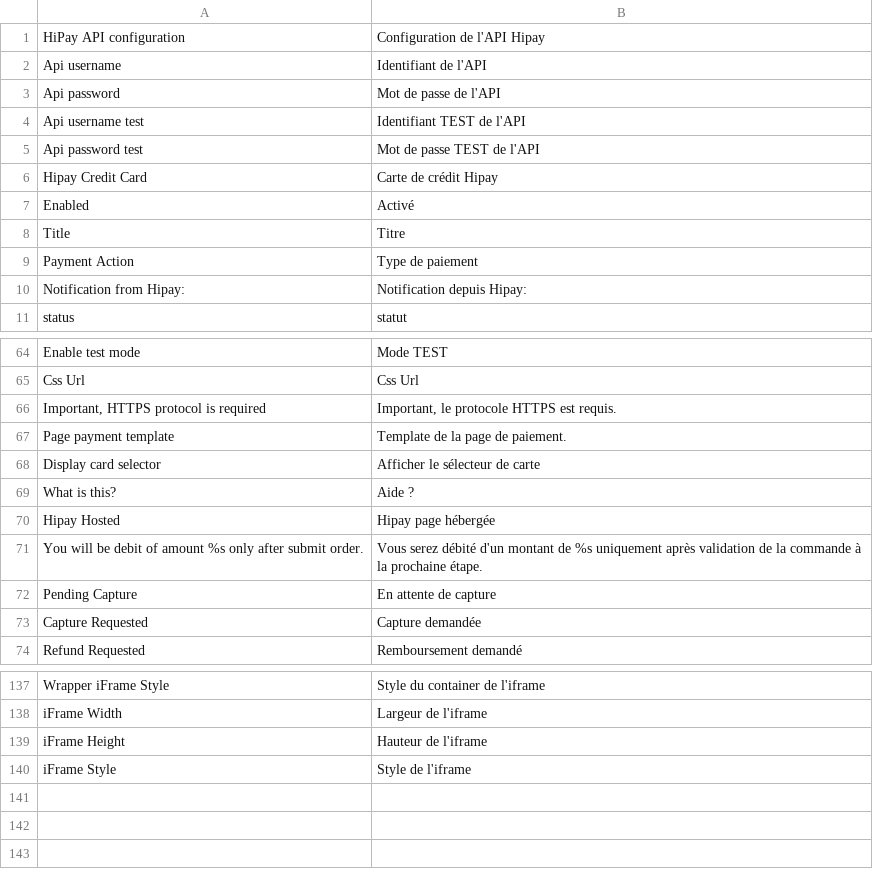
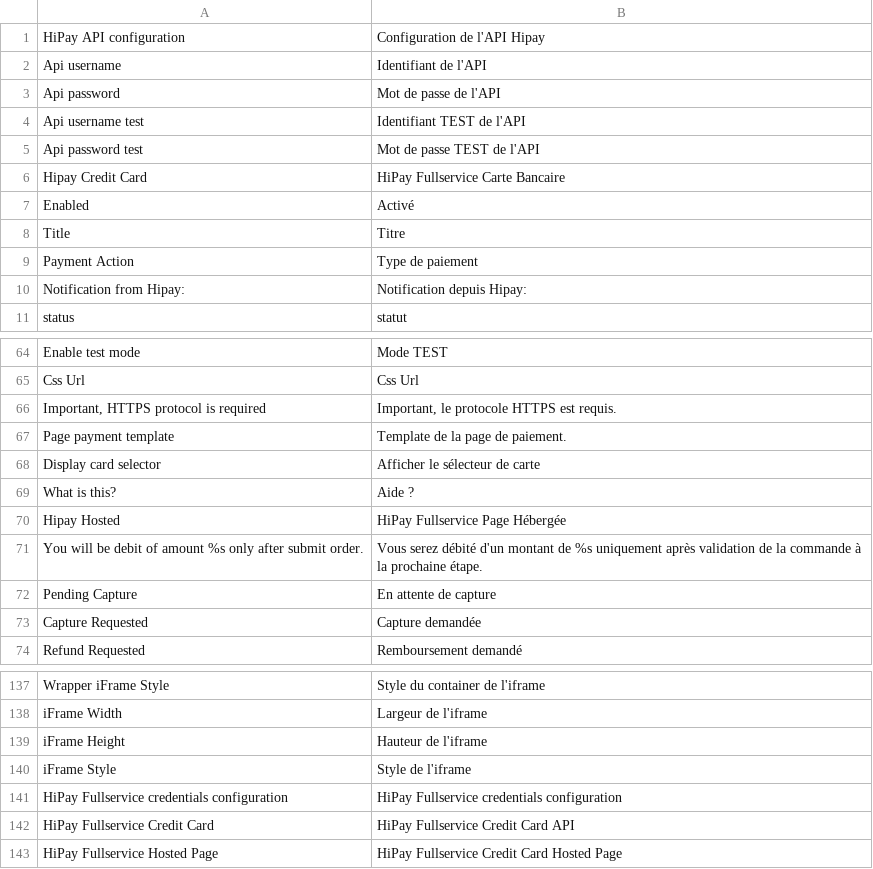
Before and after one commit to OpenMageModuleFostering/allopass_hipay, a CSV file: app/locale/fr_FR/Allopass_Hipay.csv, drawn as a sheet; only a part is shown, gaps mark what is left out.

```diff
--- a/app/locale/fr_FR/Allopass_Hipay.csv
+++ b/app/locale/fr_FR/Allopass_Hipay.csv
@@ -5,3 +5,3 @@
 "Api password test","Mot de passe TEST de l'API"
-"Hipay Credit Card","Carte de crédit Hipay"
+"Hipay Credit Card","HiPay Fullservice Carte Bancaire"
 "Enabled","Activé"
@@ -69,3 +69,3 @@
 "What is this?","Aide ?"
-"Hipay Hosted","Hipay page hébergée"
+"Hipay Hosted","HiPay Fullservice Page Hébergée"
 "You will be debit of amount %s only after submit order.","Vous serez débité d'un montant de %s uniquement après validation de la commande à la prochaine étape."
@@ -140 +140,4 @@
 "iFrame Style","Style de l'iframe"
+"HiPay Fullservice credentials configuration","HiPay Fullservice credentials configuration"
+"HiPay Fullservice Credit Card","HiPay Fullservice Credit Card API"
+"HiPay Fullservice Hosted Page","HiPay Fullservice Credit Card Hosted Page"
```
Also changed, not shown: app/locale/en_US/Allopass_Hipay.csv, app/locale/it_IT/Allopass_Hipay.csv, 6 other files.
